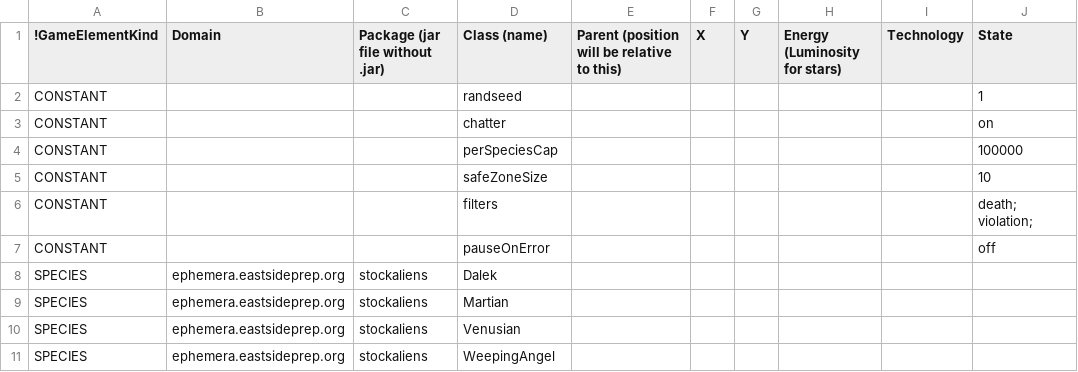
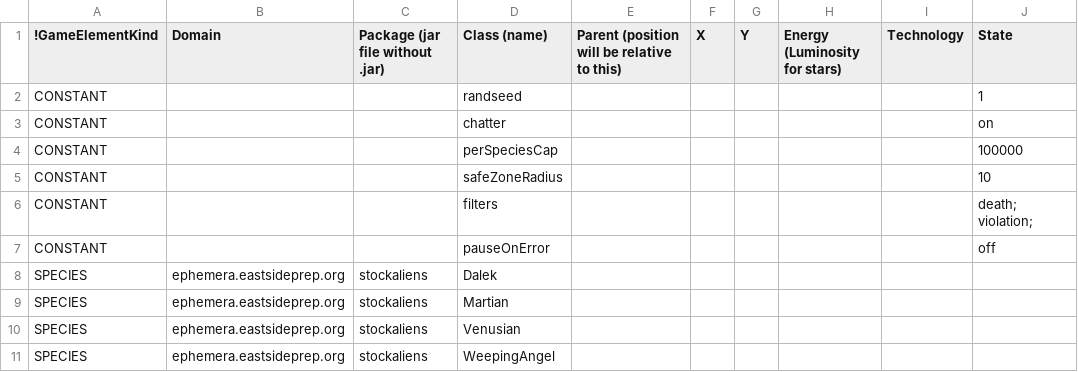
Before and after one commit to EastsidePreparatorySchool/Ephemera, a CSV file: sc_config.csv, drawn as a sheet; only a part is shown.

```diff
--- a/sc_config.csv
+++ b/sc_config.csv
@@ -4,3 +4,3 @@ CONSTANT,,,chatter,,,,,,on
 CONSTANT,,,perSpeciesCap,,,,,,100000
-CONSTANT,,,safeZoneSize,,,,,,10
+CONSTANT,,,safeZoneRadius,,,,,,10
 CONSTANT,,,filters,,,,,,death; violation;
```
Also changed, not shown: 8 other files.
